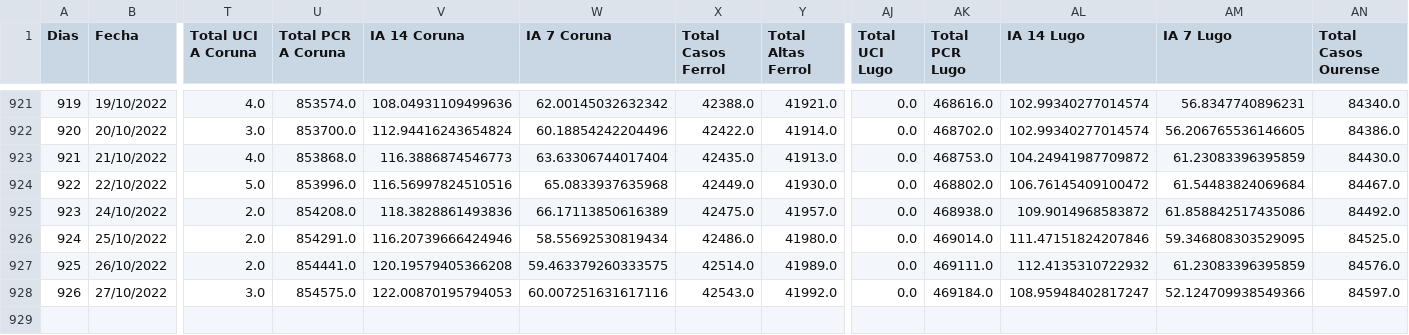
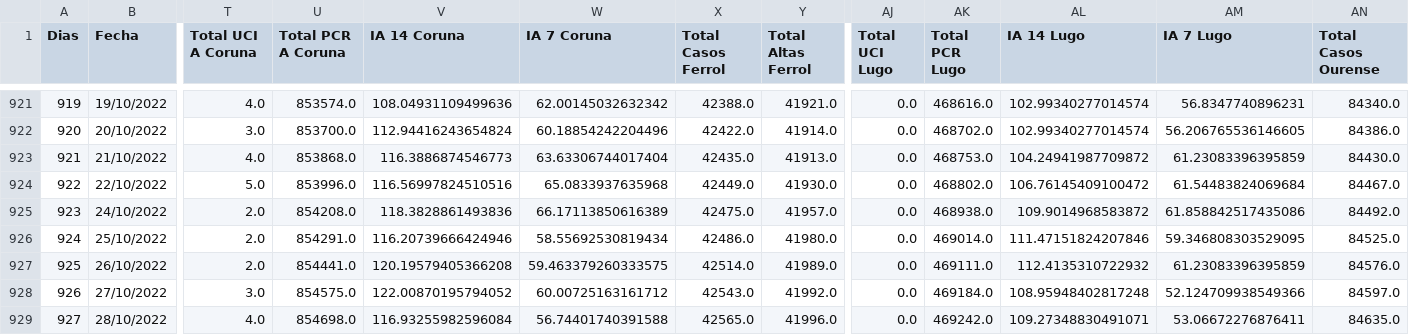
Before and after one commit to dgarcoe/COVID19_Galicia, a CSV file: data_galicia_covid.csv, drawn as a sheet; only a part is shown, gaps mark what is left out; rows hold the shown columns only; the diff names each change by its address in the sheet, - before the commit and + after, or states it on an @@ line.

Commit message:
Added data

```diff
--- a/data_galicia_covid.csv
+++ b/data_galicia_covid.csv
-V928 (IA 14 Coruna): 122.00870195794053
+V928 (IA 14 Coruna): 122.00870195794052
-W928 (IA 7 Coruna): 60.007251631617116
+W928 (IA 7 Coruna): 60.00725163161712
-AL928 (IA 14 Lugo): 108.95948402817247
+AL928 (IA 14 Lugo): 108.95948402817248
+row 929: 927 | 28/10/2022 | 4.0 | 854698.0 | 116.93255982596084 | 56.74401740391588 | 42565.0 | 41996.0 | 0.0 | 469242.0 | 109.27348830491071 | 53.06672276876411 | 84635.0
```
Also changed, not shown: 17 other files.
